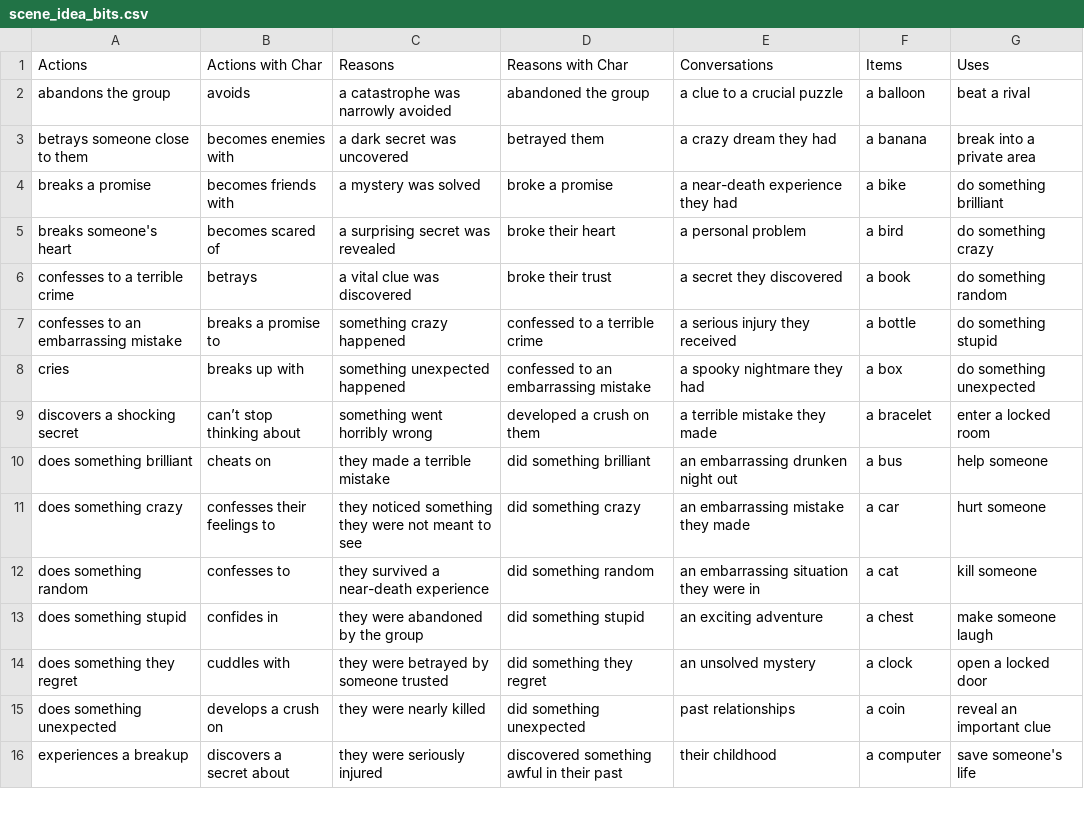
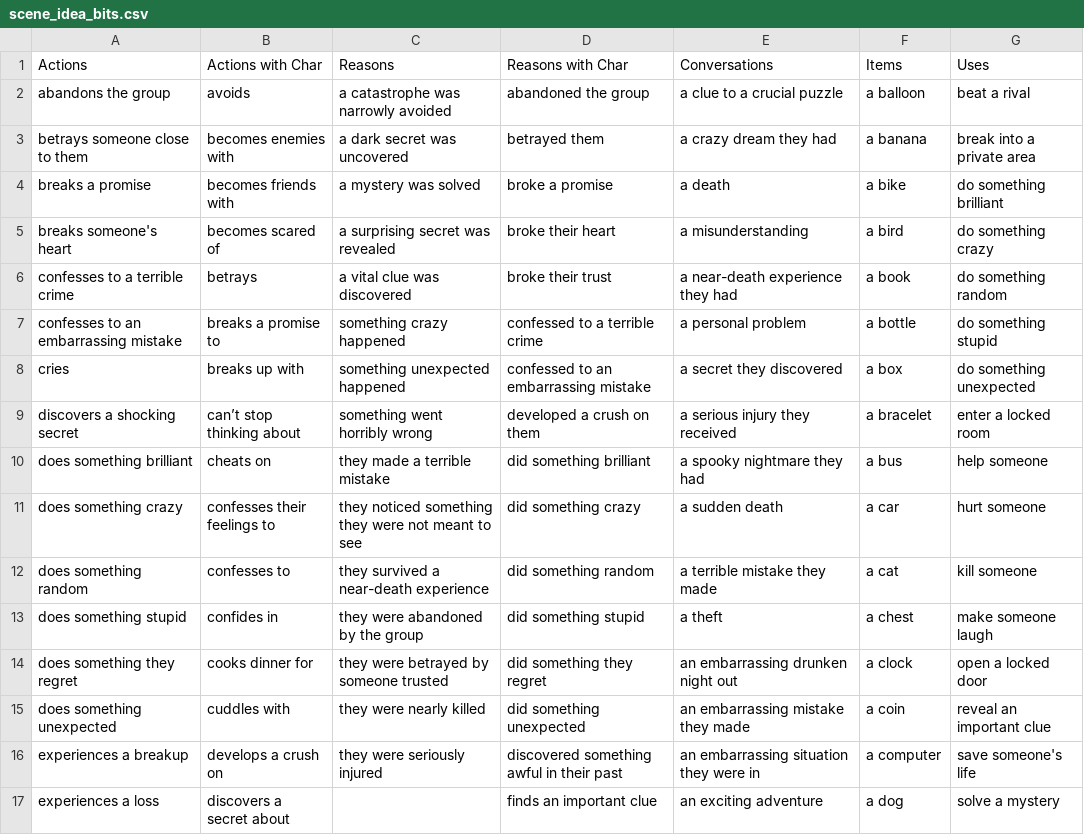
Before and after one commit to mlgranger540/scene-generator, a CSV file: scene_idea_bits.csv, drawn as a sheet; only a part is shown; the diff covers the shown part only.

Commit message:
Add argument prompt and find/give item prompts to scene gen + add more options to CSV + update README

```diff
--- a/scene_idea_bits.csv
+++ b/scene_idea_bits.csv
@@ -3,14 +3,15 @@ abandons the group,avoids,a catastrophe was narrowly avoided,abandoned the group
 betrays someone close to them,becomes enemies with,a dark secret was uncovered,betrayed them,a crazy dream they had,a banana,break into a private area
-breaks a promise,becomes friends with,a mystery was solved,broke a promise,a near-death experience they had,a bike,do something brilliant
-breaks someone's heart,becomes scared of,a surprising secret was revealed,broke their heart,a personal problem,a bird,do something crazy
-confesses to a terrible crime,betrays,a vital clue was discovered,broke their trust,a secret they discovered,a book,do something random
-confesses to an embarrassing mistake,breaks a promise to,something crazy happened,confessed to a terrible crime,a serious injury they received,a bottle,do something stupid
-cries,breaks up with,something unexpected happened,confessed to an embarrassing mistake,a spooky nightmare they had,a box,do something unexpected
-discovers a shocking secret,can’t stop thinking about,something went horribly wrong,developed a crush on them,a terrible mistake they made,a bracelet,enter a locked room
-does something brilliant,cheats on,they made a terrible mistake,did something brilliant,an embarrassing drunken night out,a bus,help someone
-does something crazy,confesses their feelings to,they noticed something they were not meant to see,did something crazy,an embarrassing mistake they made,a car,hurt someone
-does something random,confesses to,they survived a near-death experience,did something random,an embarrassing situation they were in,a cat,kill someone
-does something stupid,confides in,they were abandoned by the group,did something stupid,an exciting adventure,a chest,make someone laugh
-does something they regret,cuddles with,they were betrayed by someone trusted,did something they regret,an unsolved mystery,a clock,open a locked door
-does something unexpected,develops a crush on,they were nearly killed,did something unexpected,past relationships,a coin,reveal an important clue
-experiences a breakup,discovers a secret about,they were seriously injured,discovered something awful in their past,their childhood,a computer,save someone's life
+breaks a promise,becomes friends with,a mystery was solved,broke a promise,a death,a bike,do something brilliant
+breaks someone's heart,becomes scared of,a surprising secret was revealed,broke their heart,a misunderstanding,a bird,do something crazy
+confesses to a terrible crime,betrays,a vital clue was discovered,broke their trust,a near-death experience they had,a book,do something random
+confesses to an embarrassing mistake,breaks a promise to,something crazy happened,confessed to a terrible crime,a personal problem,a bottle,do something stupid
+cries,breaks up with,something unexpected happened,confessed to an embarrassing mistake,a secret they discovered,a box,do something unexpected
+discovers a shocking secret,can’t stop thinking about,something went horribly wrong,developed a crush on them,a serious injury they received,a bracelet,enter a locked room
+does something brilliant,cheats on,they made a terrible mistake,did something brilliant,a spooky nightmare they had,a bus,help someone
+does something crazy,confesses their feelings to,they noticed something they were not meant to see,did something crazy,a sudden death,a car,hurt someone
+does something random,confesses to,they survived a near-death experience,did something random,a terrible mistake they made,a cat,kill someone
+does something stupid,confides in,they were abandoned by the group,did something stupid,a theft,a chest,make someone laugh
+does something they regret,cooks dinner for,they were betrayed by someone trusted,did something they regret,an embarrassing drunken night out,a clock,open a locked door
+does something unexpected,cuddles with,they were nearly killed,did something unexpected,an embarrassing mistake they made,a coin,reveal an important clue
+experiences a breakup,develops a crush on,they were seriously injured,discovered something awful in their past,an embarrassing situation they were in,a computer,save someone's life
+experiences a loss,discovers a secret about,,finds an important clue,an exciting adventure,a dog,solve a mystery
```
Also changed, not shown: 5 added rows, 6 removed rows and 135 edited cells elsewhere in this file, 2 other files.
